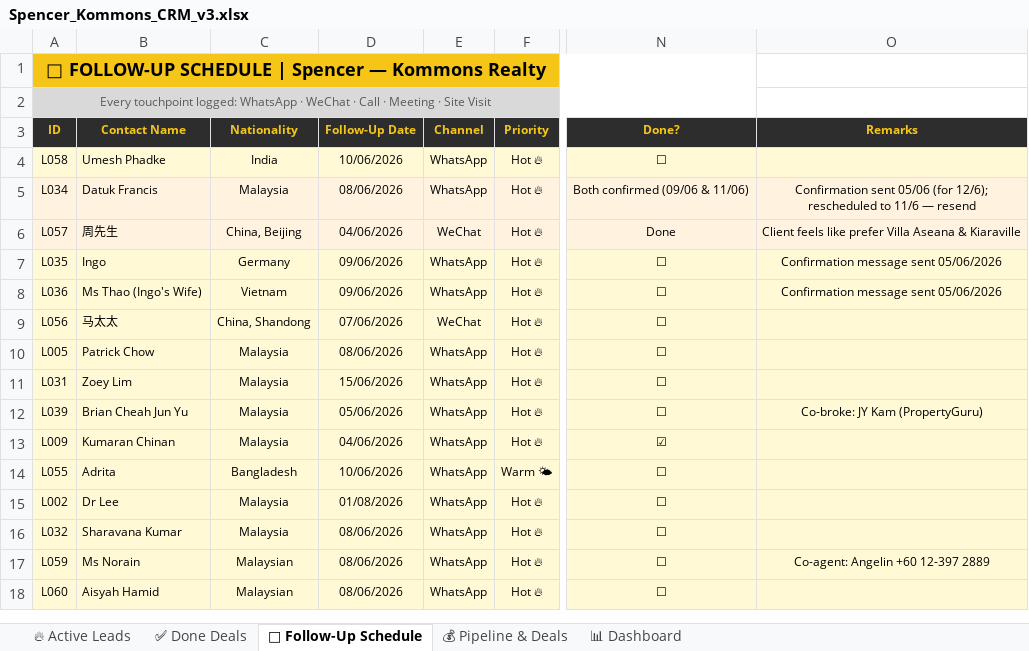
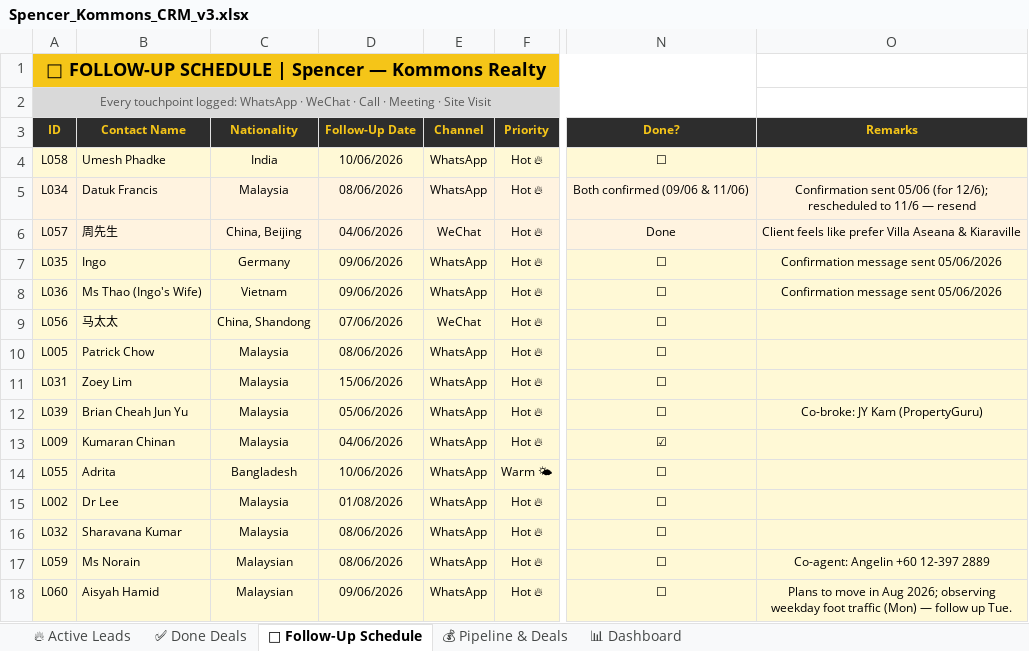
Before and after one commit to Spencerr2626/Spencer, an Excel workbook: references/crm/Spencer_Kommons_CRM_v3.xlsx, sheet 📅 Follow-Up Schedule, drawn as a sheet; only a part is shown, gaps mark what is left out; values as stored, in another font and other column widths than the file's, no borders; charts and pictures not drawn; the diff names each change by its address in the sheet, - before the commit and + after, or states it on an @@ line.

```diff
--- a/references/crm/Spencer_Kommons_CRM_v3.xlsx (sheet 📅 Follow-Up Schedule)
+++ b/references/crm/Spencer_Kommons_CRM_v3.xlsx (sheet 📅 Follow-Up Schedule)
-D18 (Follow-Up Date): 08/06/2026
+D18 (Follow-Up Date): 09/06/2026
-O18 (Remarks): (empty)
+O18 (Remarks): Plans to move in Aug 2026; observing weekday foot traffic (Mon) — follow up Tue.
```
Also changed, not shown: sheet 🔥 Active Leads.
